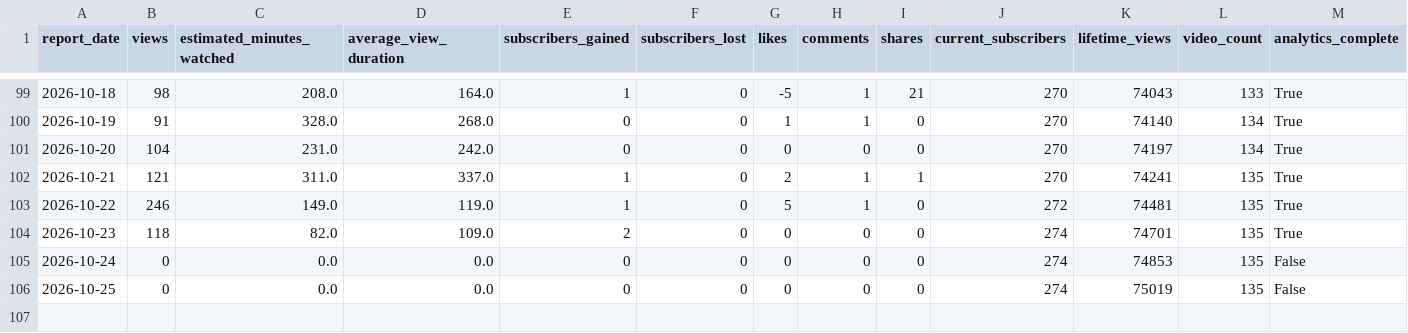
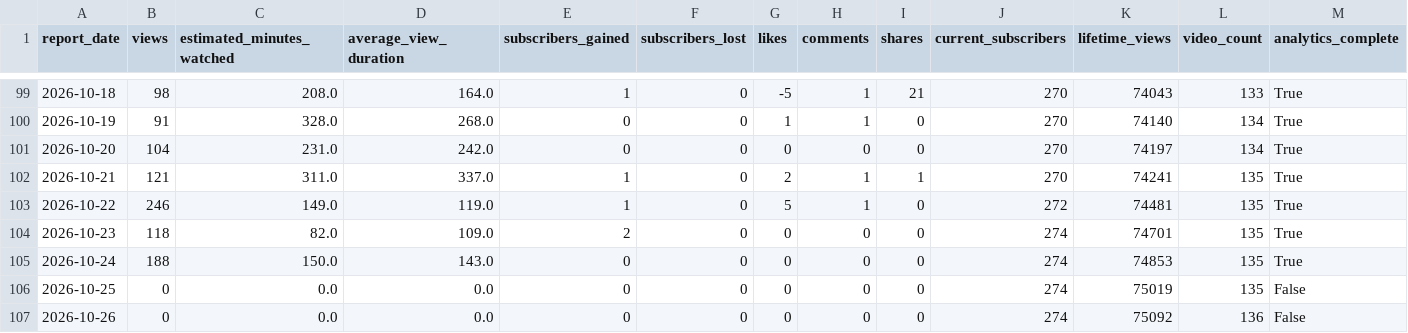
Before and after one commit to g124578f-cmyk/youtube-ai-manager, a CSV file: data/history.csv, drawn as a sheet; only a part is shown, gaps mark what is left out.

```diff
--- a/data/history.csv
+++ b/data/history.csv
@@ -104,3 +104,4 @@
 2026-10-23,118,82.0,109.0,2,0,0,0,0,274,74701,135,True
-2026-10-24,0,0.0,0.0,0,0,0,0,0,274,74853,135,False
+2026-10-24,188,150.0,143.0,0,0,0,0,0,274,74853,135,True
 2026-10-25,0,0.0,0.0,0,0,0,0,0,274,75019,135,False
+2026-10-26,0,0.0,0.0,0,0,0,0,0,274,75092,136,False
```
Also changed, not shown: data/aurix-history.csv, data/betty-history.csv, 12 other files.
